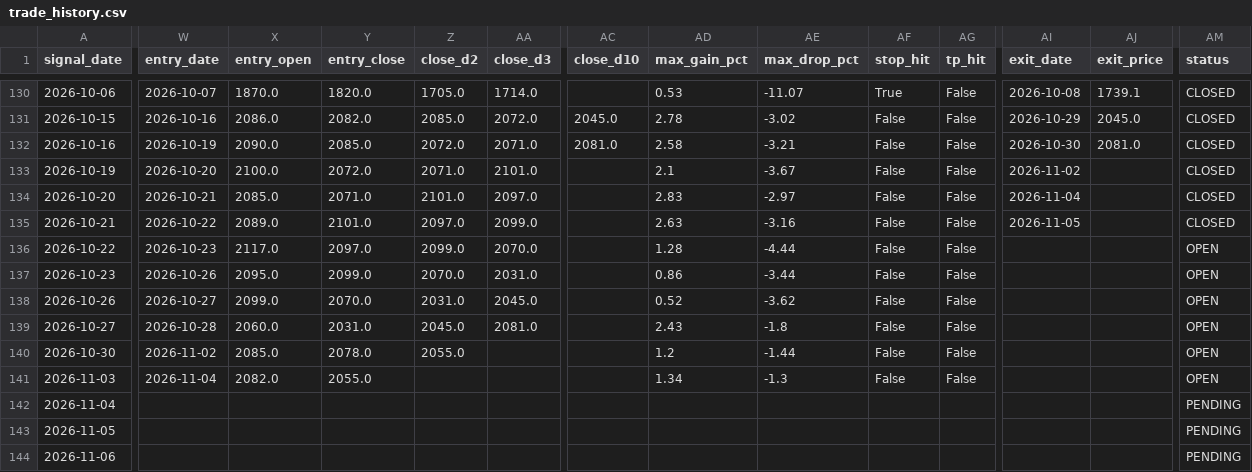
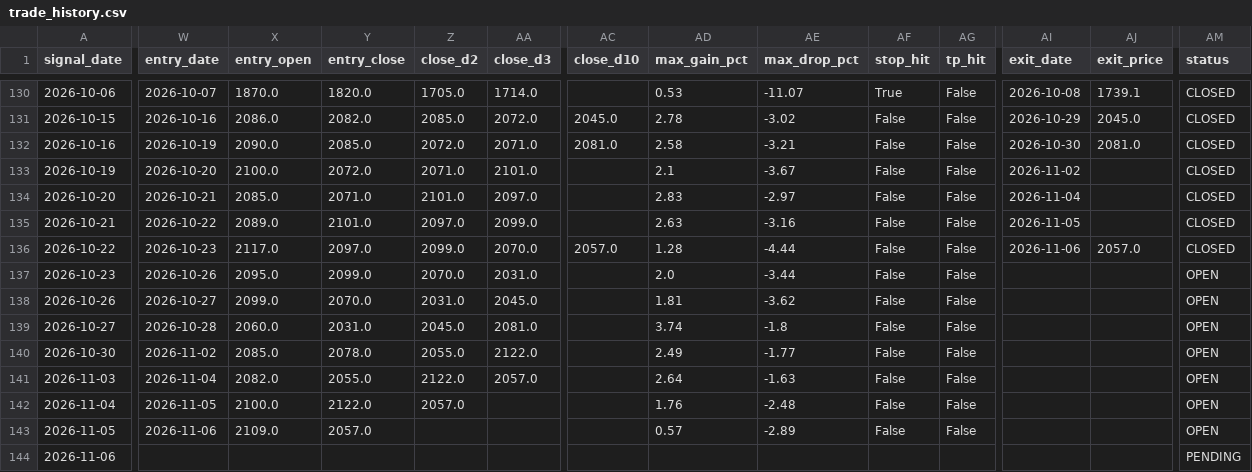
Before and after one commit to MANDAI0571/stock-news-monitor, a CSV file: data/trade_history.csv, drawn as a sheet; only a part is shown, gaps mark what is left out; the diff covers the shown part only; the diff names each change by its address in the sheet, - before the commit and + after, or states it on an @@ line.

```diff
--- a/data/trade_history.csv
+++ b/data/trade_history.csv
-AC136 (close_d10): (empty)
+AC136 (close_d10): 2057.0
-AI136 (exit_date): (empty)
+AI136 (exit_date): 2026-11-06
-AJ136 (exit_price): (empty)
+AJ136 (exit_price): 2057.0
-AM136 (status): OPEN
+AM136 (status): CLOSED
-AD137 (max_gain_pct): 0.86
+AD137 (max_gain_pct): 2.0
-AD138 (max_gain_pct): 0.52
+AD138 (max_gain_pct): 1.81
-AD139 (max_gain_pct): 2.43
+AD139 (max_gain_pct): 3.74
-AA140 (close_d3): (empty)
+AA140 (close_d3): 2122.0
-AD140 (max_gain_pct): 1.2
+AD140 (max_gain_pct): 2.49
-AE140 (max_drop_pct): -1.44
+AE140 (max_drop_pct): -1.77
-Z141 (close_d2): (empty)
+Z141 (close_d2): 2122.0
-AA141 (close_d3): (empty)
+AA141 (close_d3): 2057.0
-AD141 (max_gain_pct): 1.34
+AD141 (max_gain_pct): 2.64
-AE141 (max_drop_pct): -1.3
+AE141 (max_drop_pct): -1.63
-W142 (entry_date): (empty)
+W142 (entry_date): 2026-11-05
-X142 (entry_open): (empty)
+X142 (entry_open): 2100.0
-Y142 (entry_close): (empty)
+Y142 (entry_close): 2122.0
-Z142 (close_d2): (empty)
+Z142 (close_d2): 2057.0
-AD142 (max_gain_pct): (empty)
+AD142 (max_gain_pct): 1.76
-AE142 (max_drop_pct): (empty)
+AE142 (max_drop_pct): -2.48
-AF142:AF143 (stop_hit): (empty)
+AF142:AF143 (stop_hit): False
-AG142:AG143 (tp_hit): (empty)
+AG142:AG143 (tp_hit): False
-AM142:AM143 (status): PENDING
+AM142:AM143 (status): OPEN
-W143 (entry_date): (empty)
+W143 (entry_date): 2026-11-06
-X143 (entry_open): (empty)
+X143 (entry_open): 2109.0
-Y143 (entry_close): (empty)
+Y143 (entry_close): 2057.0
-AD143 (max_gain_pct): (empty)
+AD143 (max_gain_pct): 0.57
-AE143 (max_drop_pct): (empty)
+AE143 (max_drop_pct): -2.89
```
Also changed, not shown: 2 edited cells elsewhere in this file, 1 other file.
